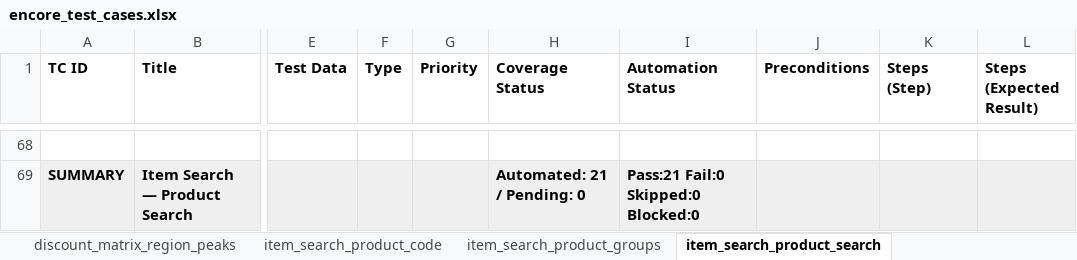
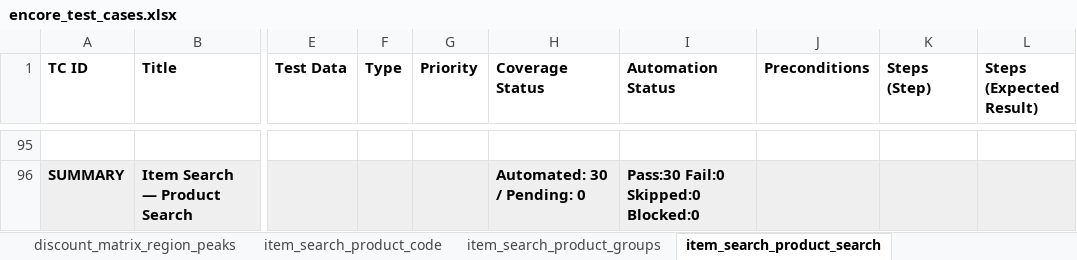
Before and after one commit to omeesham/JBS_Global_Test_Automation_Framework, an Excel workbook: clients/encore/testcases/encore_test_cases.xlsx, sheet item_search_product_search, drawn as a sheet; only a part is shown, gaps mark what is left out; values as stored, in another font and other column widths than the file's, no borders; addresses are those after the commit; the diff covers the shown part only; the diff names each change by its address in the sheet, - before the commit and + after, or states it on an @@ line.

```diff
--- a/clients/encore/testcases/encore_test_cases.xlsx (sheet item_search_product_search)
+++ b/clients/encore/testcases/encore_test_cases.xlsx (sheet item_search_product_search)
-H96 (Coverage Status): Automated: 21 / Pending: 0
+H96 (Coverage Status): Automated: 30 / Pending: 0
-I96 (Automation Status): Pass:21 Fail:0 Skipped:0 Blocked:0
+I96 (Automation Status): Pass:30 Fail:0 Skipped:0 Blocked:0
```
Also changed, not shown: 27 added rows elsewhere in this sheet, sheet Overview, clients/encore/testcases/corporate-override/corporate-override-core.xlsx, clients/encore/testcases/corporate-pricing/corporate-pricing-override.xlsx, 50 other files.
